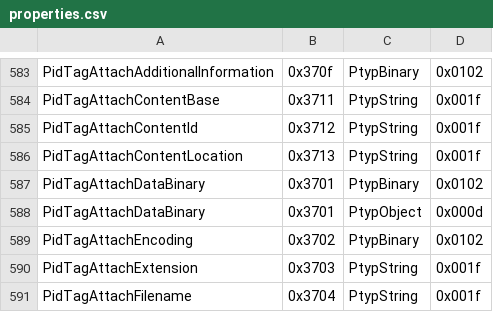
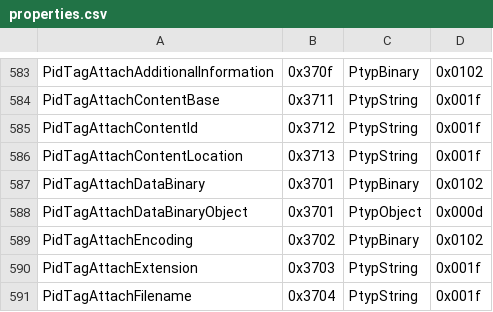
Before and after one commit to Jmcleodfoss/pstreader, a CSV file: extras/properties.csv, drawn as a sheet; only a part is shown, gaps mark what is left out.

Commit message:
Rename second PidTagAttachDataBinary so we have unique names

```diff
--- a/extras/properties.csv
+++ b/extras/properties.csv
@@ -587,3 +587,3 @@ PidTagAttachContentLocation,0x3713,PtypString,0x001f
 PidTagAttachDataBinary,0x3701,PtypBinary,0x0102
-PidTagAttachDataBinary,0x3701,PtypObject,0x000d
+PidTagAttachDataBinaryObject,0x3701,PtypObject,0x000d
 PidTagAttachEncoding,0x3702,PtypBinary,0x0102
```
